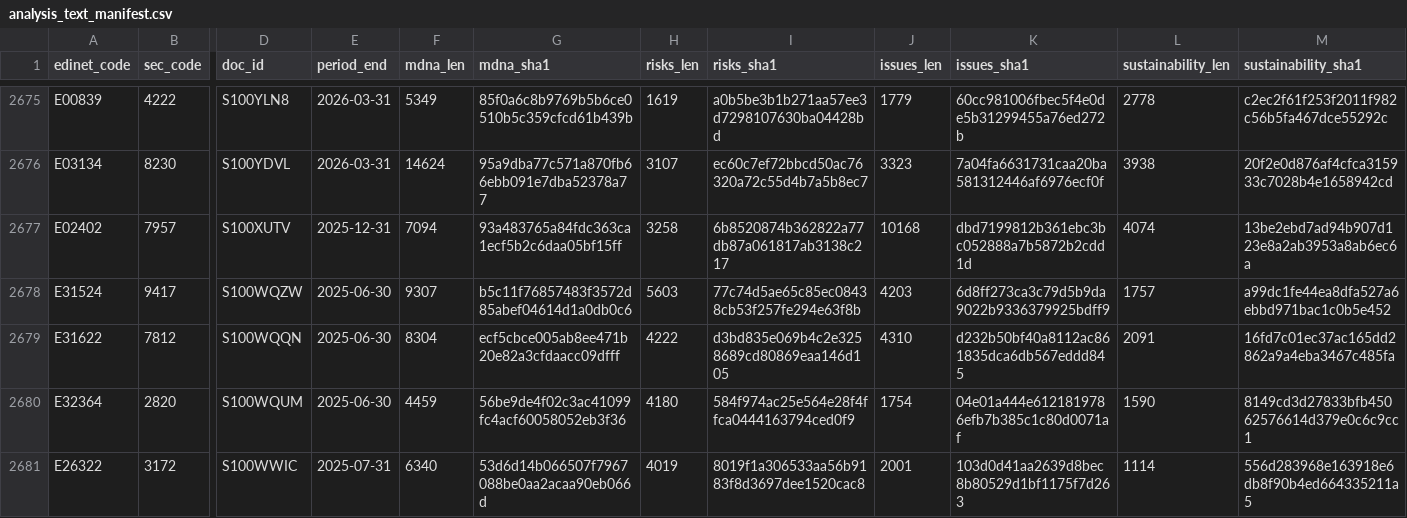
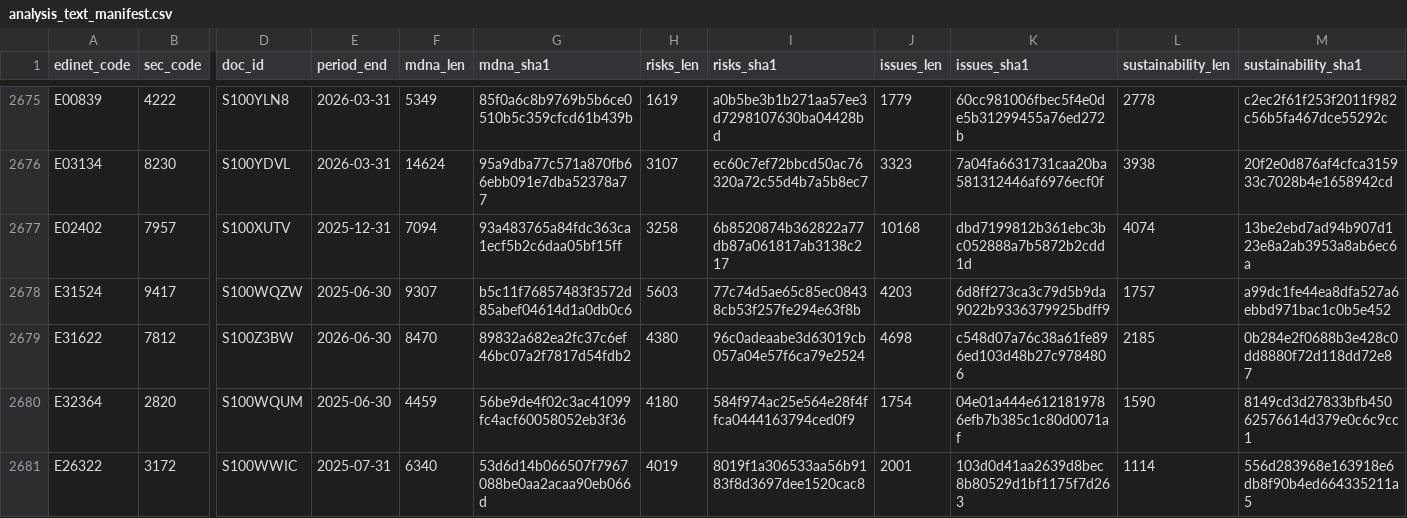
Before and after one commit to varmil/nenshu, a CSV file: pipeline/data/analysis_text_manifest.csv, drawn as a sheet; only a part is shown, gaps mark what is left out; the diff names each change by its address in the sheet, - before the commit and + after, or states it on an @@ line.

```diff
--- a/pipeline/data/analysis_text_manifest.csv
+++ b/pipeline/data/analysis_text_manifest.csv
-D2679 (doc_id): S100WQQN
+D2679 (doc_id): S100Z3BW
-E2679 (period_end): 2025-06-30
+E2679 (period_end): 2026-06-30
-F2679 (mdna_len): 8304
+F2679 (mdna_len): 8470
-G2679 (mdna_sha1): ecf5cbce005ab8ee471b20e82a3cfdaacc09dfff
+G2679 (mdna_sha1): 89832a682ea2fc37c6ef46bc07a2f7817d54fdb2
-H2679 (risks_len): 4222
+H2679 (risks_len): 4380
-I2679 (risks_sha1): d3bd835e069b4c2e3258689cd80869eaa146d105
+I2679 (risks_sha1): 96c0adeaabe3d63019cb057a04e57f6ca79e2524
-J2679 (issues_len): 4310
+J2679 (issues_len): 4698
-K2679 (issues_sha1): d232b50bf40a8112ac861835dca6db567eddd845
+K2679 (issues_sha1): c548d07a76c38a61fe896ed103d48b27c9784806
-L2679 (sustainability_len): 2091
+L2679 (sustainability_len): 2185
-M2679 (sustainability_sha1): 16fd7c01ec37ac165dd2862a9a4eba3467c485fa
+M2679 (sustainability_sha1): 0b284e2f0688b3e428c0dd8880f72d118dd72e87
```
Also changed, not shown: 1 other file.
